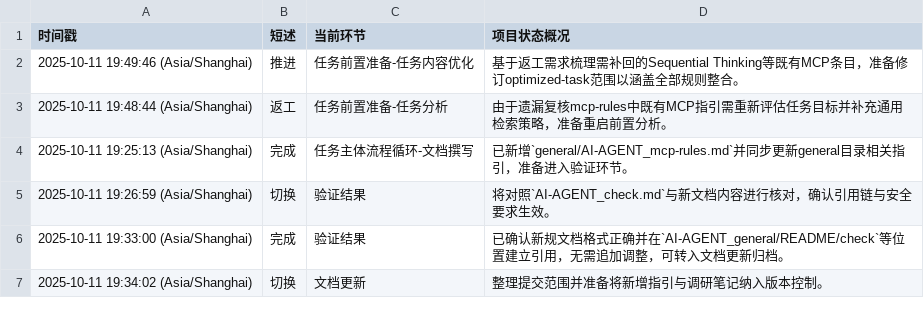
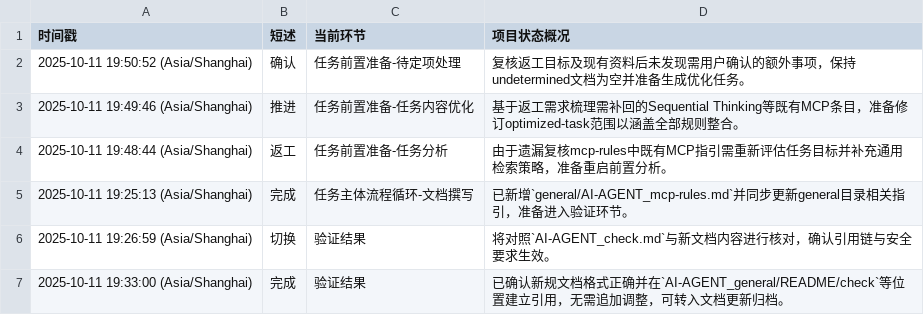
Before and after one commit to Onlykrizz/prompt-for-code, a CSV file: AI-AGENT_working-status.csv, drawn as a sheet; only a part is shown; the shorter side is filled out with more unchanged rows.

```diff
--- a/AI-AGENT_working-status.csv
+++ b/AI-AGENT_working-status.csv
@@ -1,2 +1,3 @@
 时间戳,短述,当前环节,项目状态概况
+2025-10-11 19:50:52 (Asia/Shanghai),确认,任务前置准备-待定项处理,复核返工目标及现有资料后未发现需用户确认的额外事项，保持undetermined文档为空并准备生成优化任务。
 2025-10-11 19:49:46 (Asia/Shanghai),推进,任务前置准备-任务内容优化,基于返工需求梳理需补回的Sequential Thinking等既有MCP条目，准备修订optimized-task范围以涵盖全部规则整合。
```
Also changed, not shown: 1 other file.
